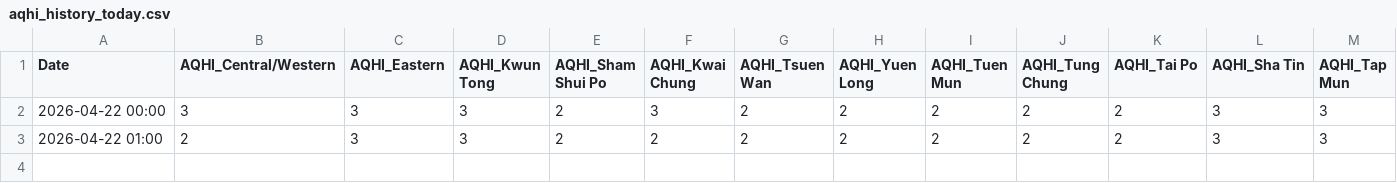
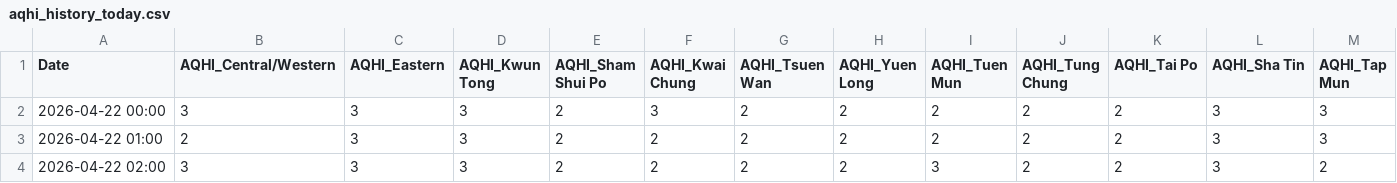
Before and after one commit to fewgrg788-blip/GitHub_24hours_AQHI, a CSV file: aqhi_history_today.csv, drawn as a sheet; only a part is shown; rows hold the shown columns only; the diff names each change by its address in the sheet, - before the commit and + after, or states it on an @@ line.

```diff
--- a/aqhi_history_today.csv
+++ b/aqhi_history_today.csv
+row 4: 2026-04-22 02:00 | 3 | 3 | 3 | 2 | 2 | 2 | 2 | 3 | 2 | 2 | 3 | 2
```
Also changed, not shown: 1 other file.
